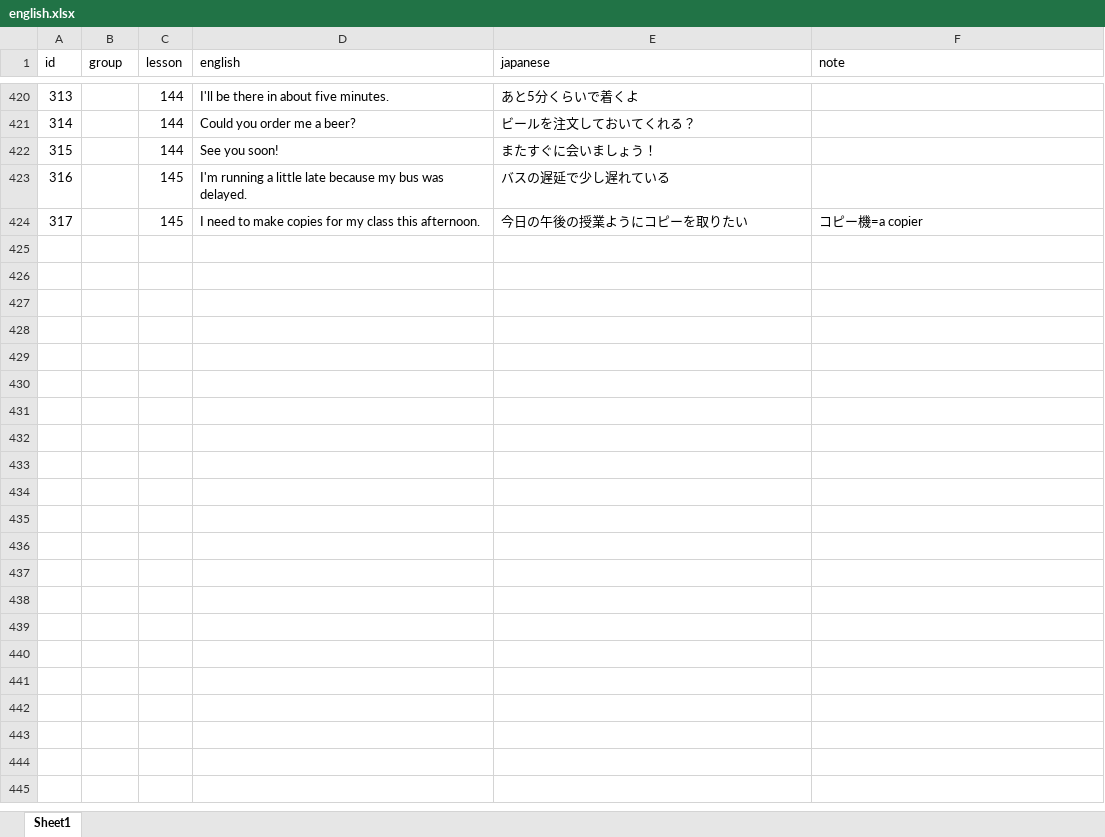
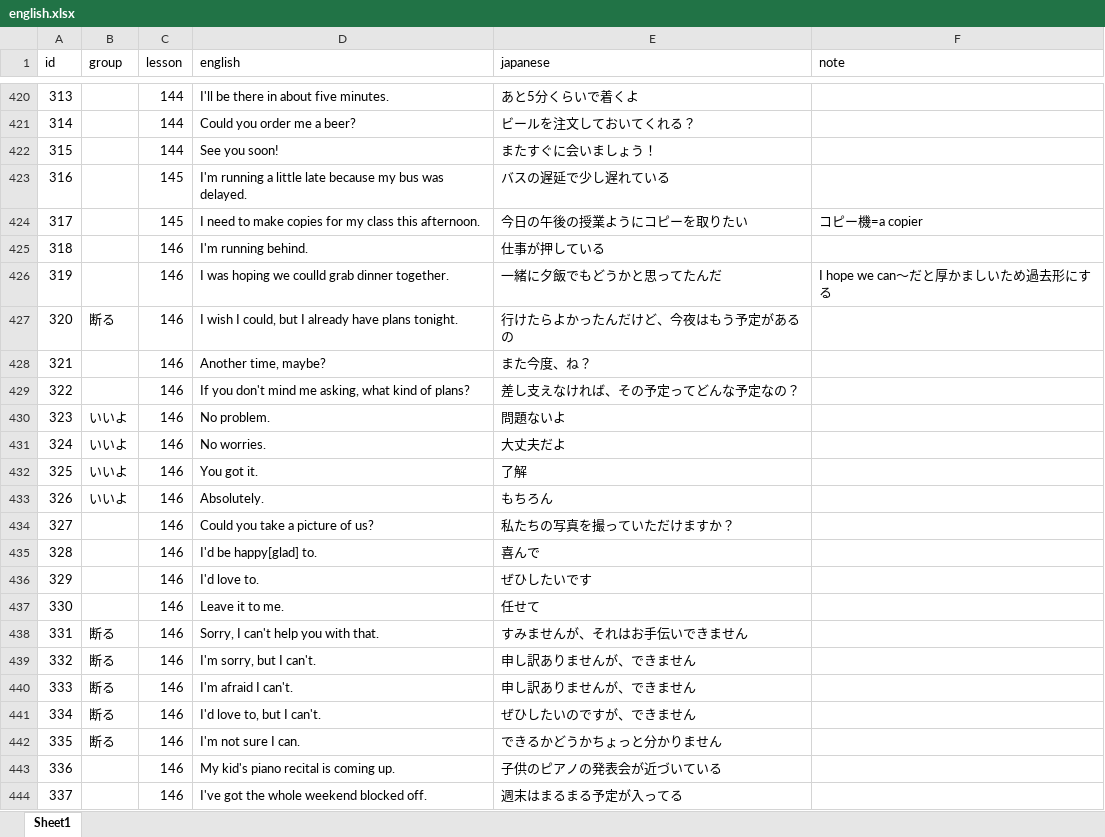
Before and after one commit to ryooo246-art/english-speaking, an Excel workbook: english.xlsx, sheet Sheet1, drawn as a sheet; only a part is shown, gaps mark what is left out; values as stored, in another font and other column widths than the file's, no borders; the diff covers the shown part only; the diff names each change by its address in the sheet, - before the commit and + after, or states it on an @@ line.

```diff
--- a/english.xlsx (sheet Sheet1)
+++ b/english.xlsx (sheet Sheet1)
+row 425: 318 |  | 146 | I'm running behind. | 仕事が押している
+row 426: 319 |  | 146 | I was hoping we coulld grab dinner together. | 一緒に夕飯でもどうかと思ってたんだ | I hope we can～だと厚かましいため過去形にする
+row 427: 320 | 断る | 146 | I wish I could, but I already have plans tonight. | 行けたらよかったんだけど、今夜はもう予定があるの
+row 428: 321 |  | 146 | Another time, maybe? | また今度、ね？
+row 429: 322 |  | 146 | If you don't mind me asking, what kind of plans? | 差し支えなければ、その予定ってどんな予定なの？
+row 430: 323 | いいよ | 146 | No problem. | 問題ないよ
+row 431: 324 | いいよ | 146 | No worries. | 大丈夫だよ
+row 432: 325 | いいよ | 146 | You got it. | 了解
+row 433: 326 | いいよ | 146 | Absolutely. | もちろん
+row 434: 327 |  | 146 | Could you take a picture of us? | 私たちの写真を撮っていただけますか？
+row 435: 328 |  | 146 | I'd be happy[glad] to. | 喜んで
+row 436: 329 |  | 146 | I'd love to. | ぜひしたいです
+row 437: 330 |  | 146 | Leave it to me. | 任せて
+row 438: 331 | 断る | 146 | Sorry, I can't help you with that. | すみませんが、それはお手伝いできません
+row 439: 332 | 断る | 146 | I'm sorry, but I can't. | 申し訳ありませんが、できません
+row 440: 333 | 断る | 146 | I'm afraid I can't. | 申し訳ありませんが、できません
+row 441: 334 | 断る | 146 | I'd love to, but I can't. | ぜひしたいのですが、できません
+row 442: 335 | 断る | 146 | I'm not sure I can. | できるかどうかちょっと分かりません
+row 443: 336 |  | 146 | My kid's piano recital is coming up. | 子供のピアノの発表会が近づいている
+row 444: 337 |  | 146 | I've got the whole weekend blocked off. | 週末はまるまる予定が入ってる
```
Also changed, not shown: 2 added rows, 2 removed rows and 27 edited cells elsewhere in this sheet, 1 other file.
